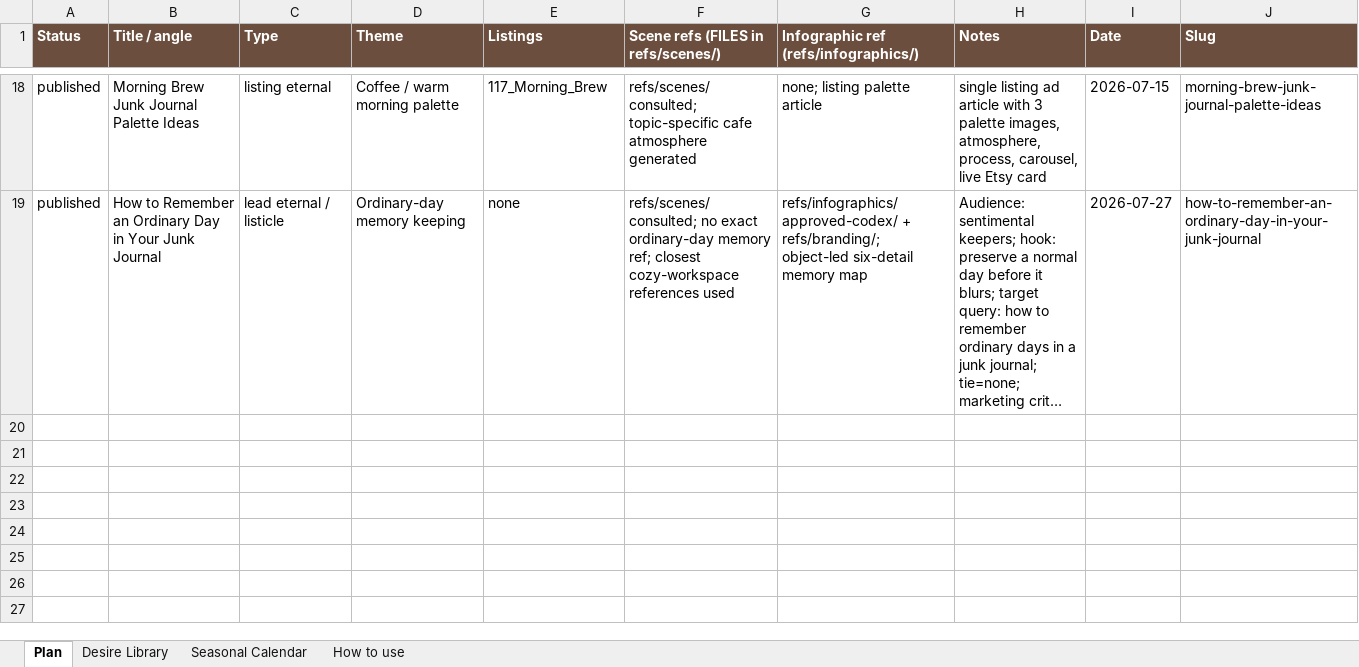
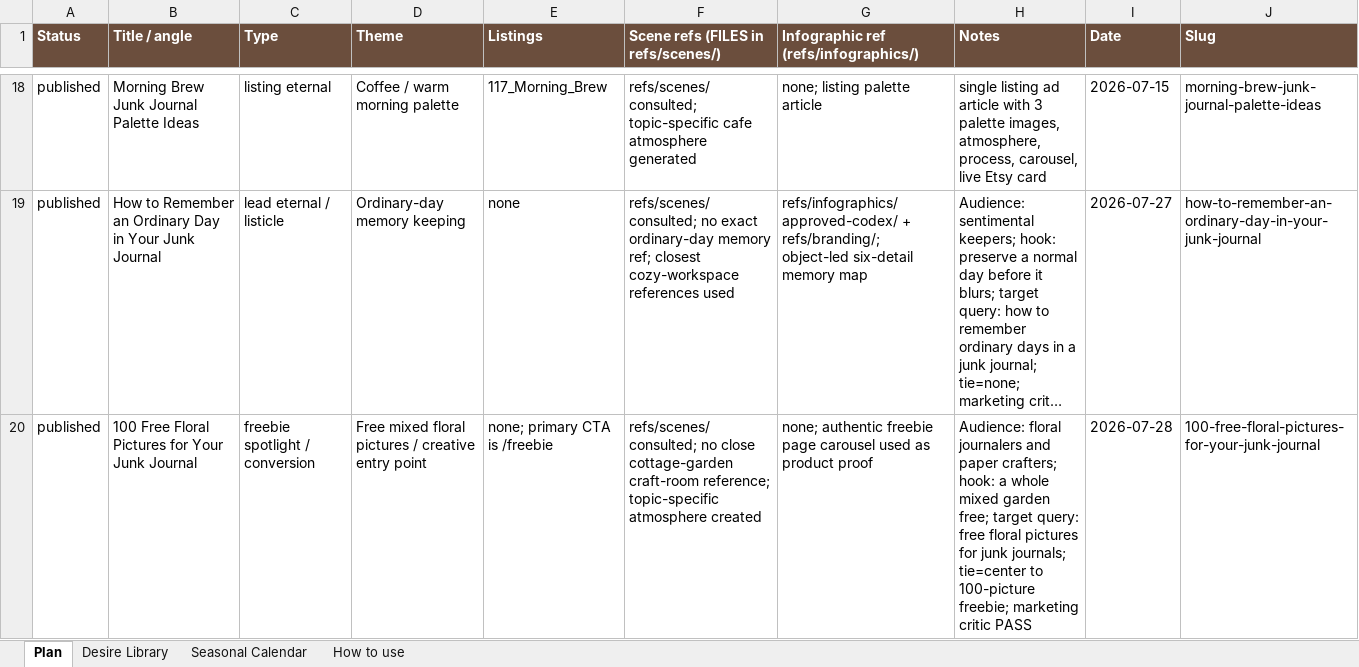
Before and after one commit to sentimentalicaetsy-spec/sentimentalica-site, an Excel workbook: content_plan.xlsx, sheet Plan, drawn as a sheet; only a part is shown, gaps mark what is left out; long unchanged cells end in …; values as stored, in another font and other column widths than the file's, no borders; the diff names each change by its address in the sheet, - before the commit and + after, or states it on an @@ line.

Commit message:
post: 100 free floral pictures

```diff
--- a/content_plan.xlsx (sheet Plan)
+++ b/content_plan.xlsx (sheet Plan)
+row 20: published | 100 Free Floral Pictures for Your Junk Journal | freebie spotlight / conversion | Free mixed floral pictures / creative entry point | none; primary CTA is /freebie | refs/scenes/ consulted; no close cottage-garden craft-room reference; topic-specific atmosphere created | none; authentic freebie page carousel used as product proof | Audience: floral journalers and paper crafters; hook: a whole mixed garden free; target query: free floral pictures for junk journals; tie=center to 100-picture freebie; marketing critic PASS | 2026-07-28 | 100-free-floral-pictures-for-your-junk-journal
```
Also changed, not shown: 7 other files.
